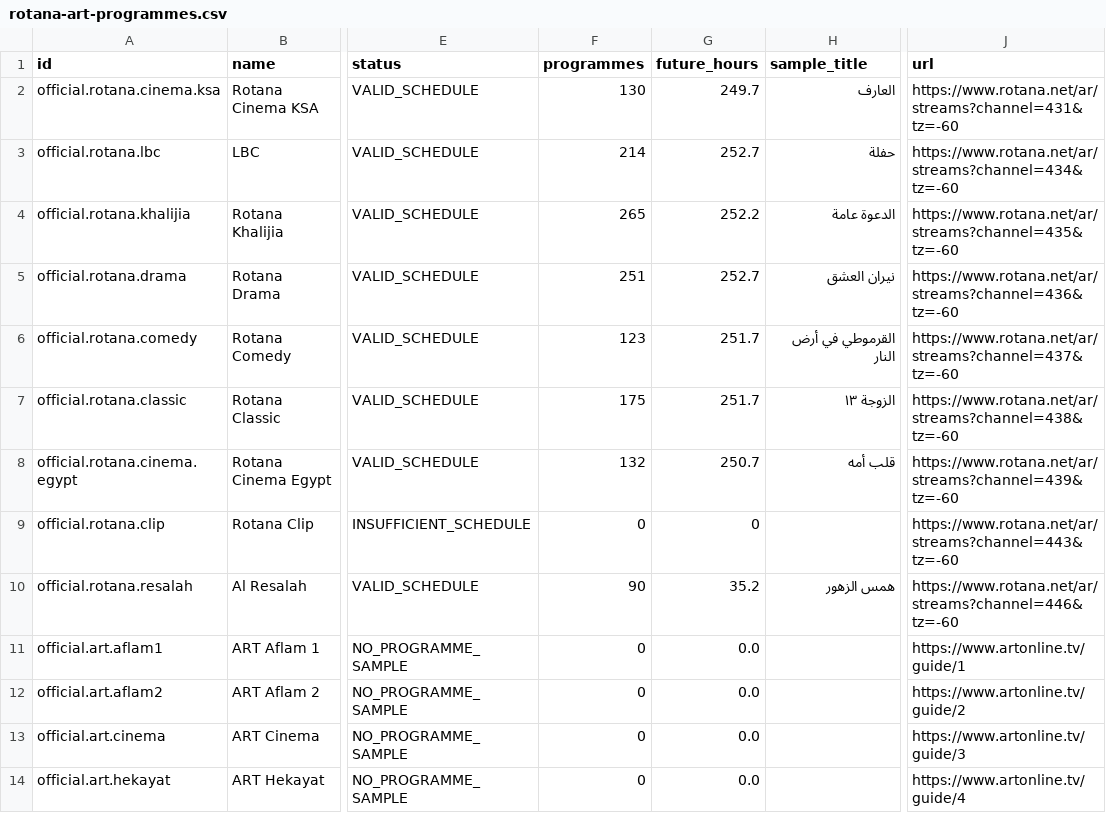
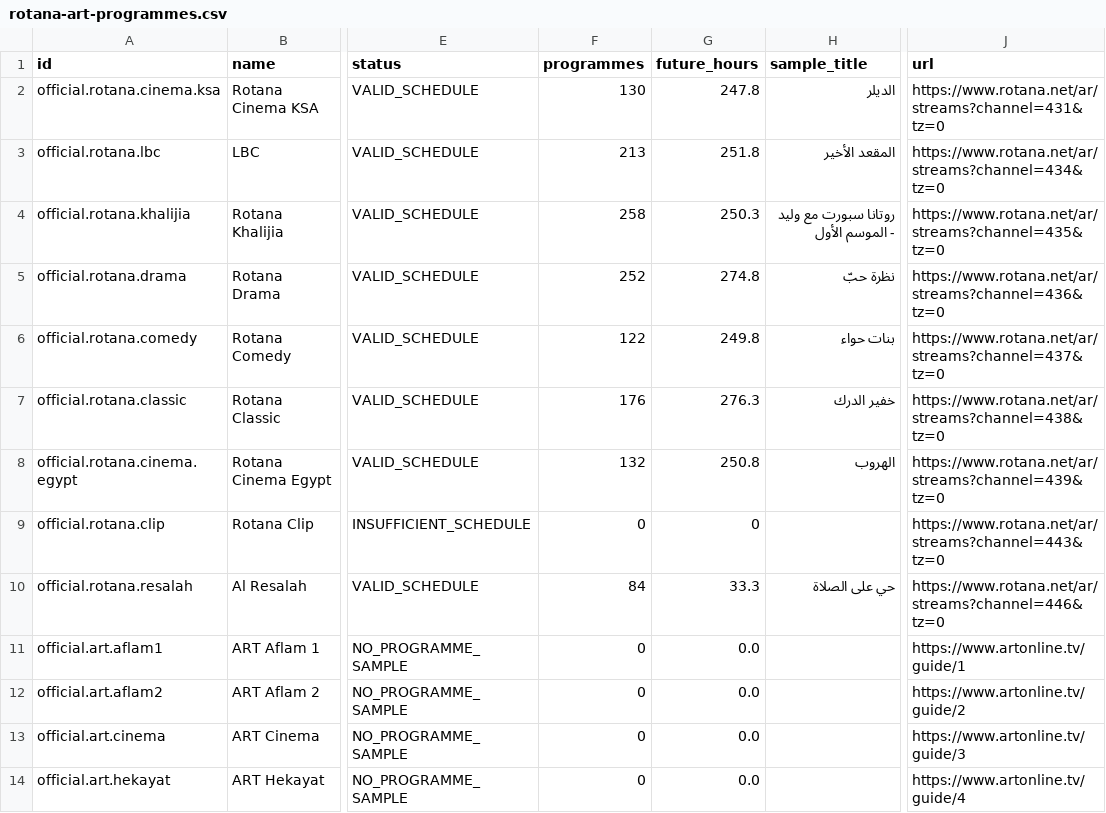
Before and after one commit to wacayoub/EPG-Scrapers, a CSV file: reports/rotana-art-programmes.csv, drawn as a sheet; only a part is shown, gaps mark what is left out; the diff names each change by its address in the sheet, - before the commit and + after, or states it on an @@ line.

```diff
--- a/reports/rotana-art-programmes.csv
+++ b/reports/rotana-art-programmes.csv
-G2 (future_hours): 249.7
+G2 (future_hours): 247.8
-H2 (sample_title): العارف
+H2 (sample_title): الديلر
-J2 (url): https://www.rotana.net/ar/streams?channel=431&tz=-60
+J2 (url): https://www.rotana.net/ar/streams?channel=431&tz=0
-F3 (programmes): 214
+F3 (programmes): 213
-G3 (future_hours): 252.7
+G3 (future_hours): 251.8
-H3 (sample_title): حفلة
+H3 (sample_title): المقعد الأخير
-J3 (url): https://www.rotana.net/ar/streams?channel=434&tz=-60
+J3 (url): https://www.rotana.net/ar/streams?channel=434&tz=0
-F4 (programmes): 265
+F4 (programmes): 258
-G4 (future_hours): 252.2
+G4 (future_hours): 250.3
-H4 (sample_title): الدعوة عامة
+H4 (sample_title): روتانا سبورت مع وليد - الموسم الأول
-J4 (url): https://www.rotana.net/ar/streams?channel=435&tz=-60
+J4 (url): https://www.rotana.net/ar/streams?channel=435&tz=0
-F5 (programmes): 251
+F5 (programmes): 252
-G5 (future_hours): 252.7
+G5 (future_hours): 274.8
-H5 (sample_title): نيران العشق
+H5 (sample_title): نظرة حبّ
-J5 (url): https://www.rotana.net/ar/streams?channel=436&tz=-60
+J5 (url): https://www.rotana.net/ar/streams?channel=436&tz=0
-F6 (programmes): 123
+F6 (programmes): 122
-G6 (future_hours): 251.7
+G6 (future_hours): 249.8
-H6 (sample_title): القرموطي في أرض النار
+H6 (sample_title): بنات حواء
-J6 (url): https://www.rotana.net/ar/streams?channel=437&tz=-60
+J6 (url): https://www.rotana.net/ar/streams?channel=437&tz=0
-F7 (programmes): 175
+F7 (programmes): 176
-G7 (future_hours): 251.7
+G7 (future_hours): 276.3
-H7 (sample_title): الزوجة ١٣
+H7 (sample_title): خفير الدرك
-J7 (url): https://www.rotana.net/ar/streams?channel=438&tz=-60
+J7 (url): https://www.rotana.net/ar/streams?channel=438&tz=0
-G8 (future_hours): 250.7
+G8 (future_hours): 250.8
-H8 (sample_title): قلب أمه
+H8 (sample_title): الهروب
-J8 (url): https://www.rotana.net/ar/streams?channel=439&tz=-60
+J8 (url): https://www.rotana.net/ar/streams?channel=439&tz=0
-J9 (url): https://www.rotana.net/ar/streams?channel=443&tz=-60
+J9 (url): https://www.rotana.net/ar/streams?channel=443&tz=0
-F10 (programmes): 90
+F10 (programmes): 84
-G10 (future_hours): 35.2
+G10 (future_hours): 33.3
-H10 (sample_title): همس الزهور
+H10 (sample_title): حي على الصلاة
-J10 (url): https://www.rotana.net/ar/streams?channel=446&tz=-60
+J10 (url): https://www.rotana.net/ar/streams?channel=446&tz=0
```
Also changed, not shown: 1 other file.
